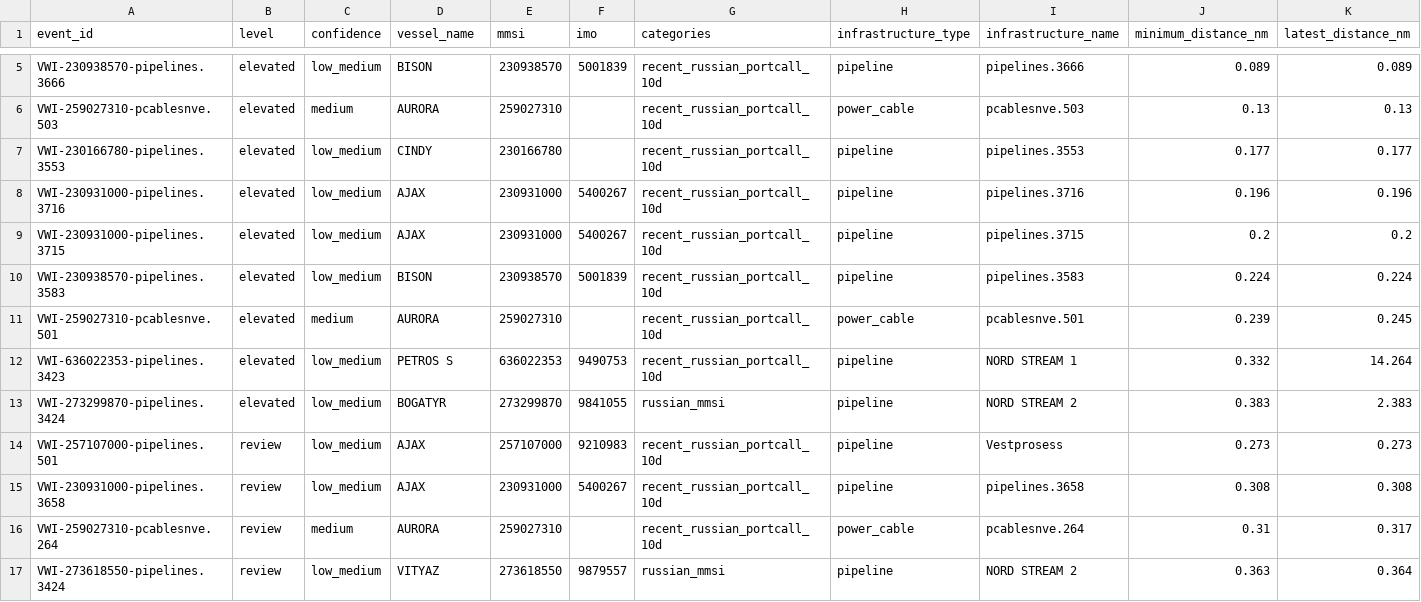
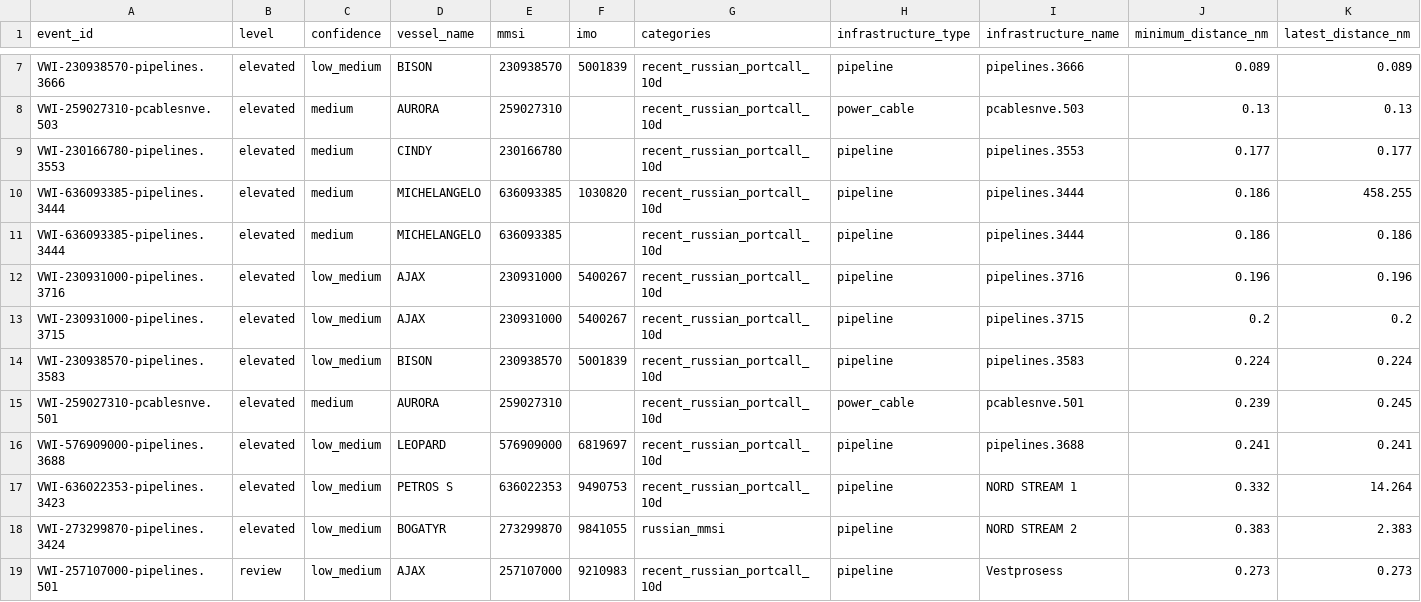
Before and after one commit to mowlsint/VoodooWhiskers, a CSV file: public/downloads/infrastructure_watch_latest.csv, drawn as a sheet; only a part is shown, gaps mark what is left out; the shorter side is filled out with more unchanged rows; addresses are those after the commit; rows hold the shown columns only; the diff covers the shown part only; the diff names each change by its address in the sheet, - before the commit and + after, or states it on an @@ line.

```diff
--- a/public/downloads/infrastructure_watch_latest.csv
+++ b/public/downloads/infrastructure_watch_latest.csv
-C9 (confidence): low_medium
+C9 (confidence): medium
+row 10: VWI-636093385-pipelines.3444 | elevated | medium | MICHELANGELO | 636093385 | 1030820 | recent_russian_portcall_10d | pipeline | pipelines.3444 | 0.186 | 458.255
+row 11: VWI-636093385-pipelines.3444 | elevated | medium | MICHELANGELO | 636093385 |  | recent_russian_portcall_10d | pipeline | pipelines.3444 | 0.186 | 0.186
+row 16: VWI-576909000-pipelines.3688 | elevated | low_medium | LEOPARD | 576909000 | 6819697 | recent_russian_portcall_10d | pipeline | pipelines.3688 | 0.241 | 0.241
```
Also changed, not shown: 5 added rows and 3 edited cells elsewhere in this file, 27 other files.
